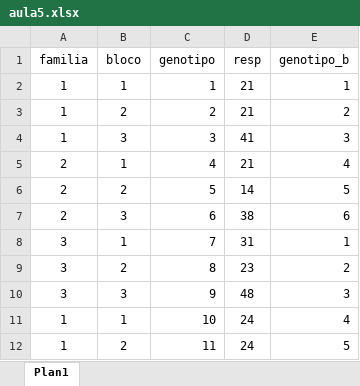
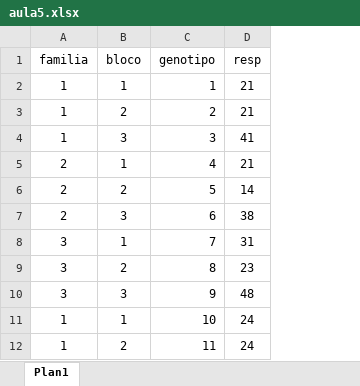
Before and after one commit to arpanosso/delineamentos22, an Excel workbook: data/aula5.xlsx, sheet Plan1, drawn as a sheet; only a part is shown; values as stored, in another font and other column widths than the file's, no borders; the diff names each change by its address in the sheet, - before the commit and + after, or states it on an @@ line.

Commit message:
aula 05

```diff
--- a/data/aula5.xlsx (sheet Plan1)
+++ b/data/aula5.xlsx (sheet Plan1)
-column E (genotipo_b), rows 2-12: 1 | 2 | 3 | 4 | 5 | 6 | 1 | 2 | 3 | 4 | 5
```
Also changed, not shown: 2 other files.
